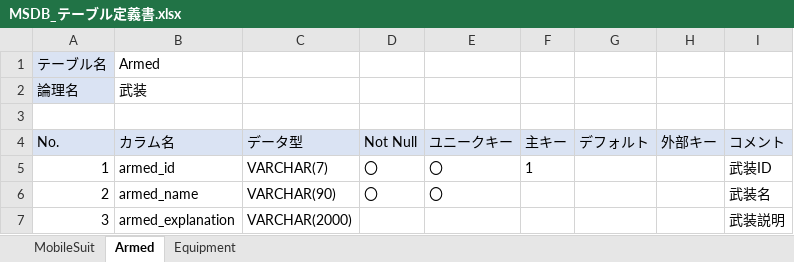
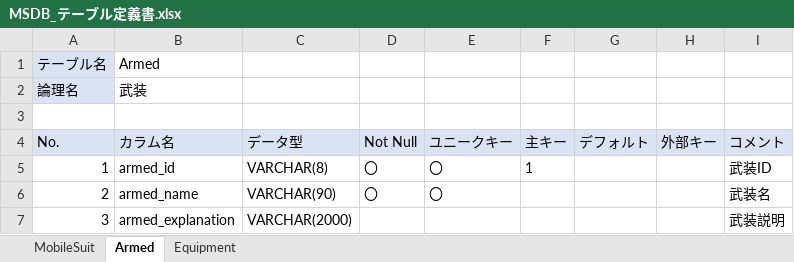
Before and after one commit to kohei-miyadai07/MobileSuitDatabase, an Excel workbook: MobileSuitDatabase/docs/DB設計/MSDB_テーブル定義書.xlsx, sheet Armed, drawn as a sheet; values as stored, in another font and other column widths than the file's, no borders; the diff names each change by its address in the sheet, - before the commit and + after, or states it on an @@ line.

```diff
--- a/MobileSuitDatabase/docs/DB設計/MSDB_テーブル定義書.xlsx (sheet Armed)
+++ b/MobileSuitDatabase/docs/DB設計/MSDB_テーブル定義書.xlsx (sheet Armed)
-C5 (データ型): VARCHAR(7)
+C5 (データ型): VARCHAR(8)
```
Also changed, not shown: sheet Equipment, sheet MobileSuit, 9 other files.
